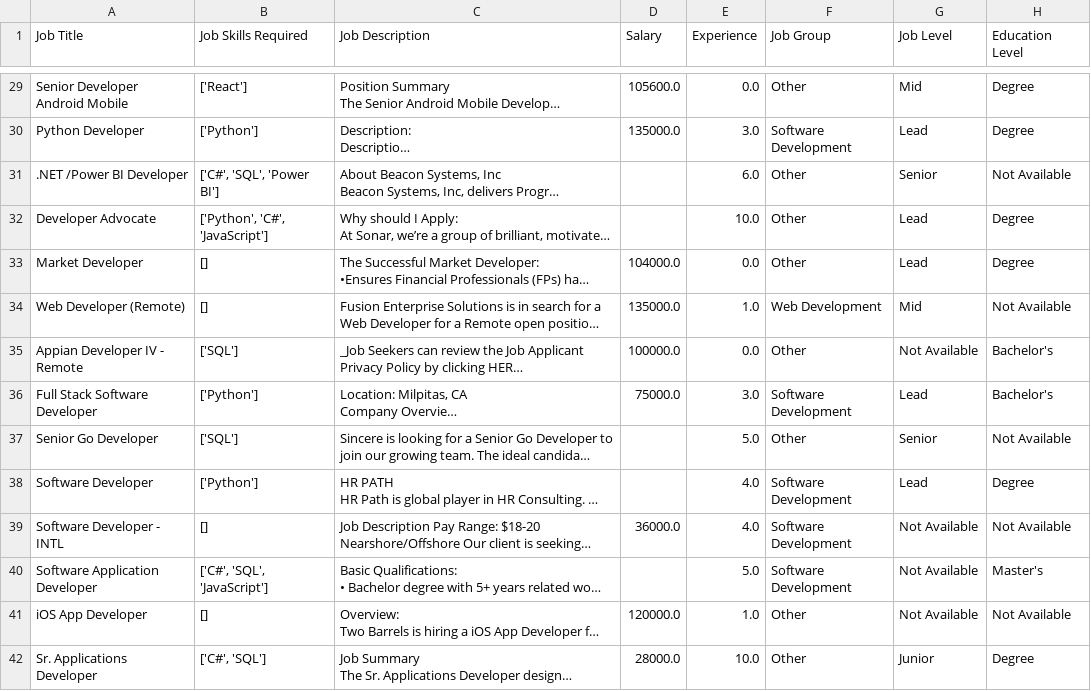
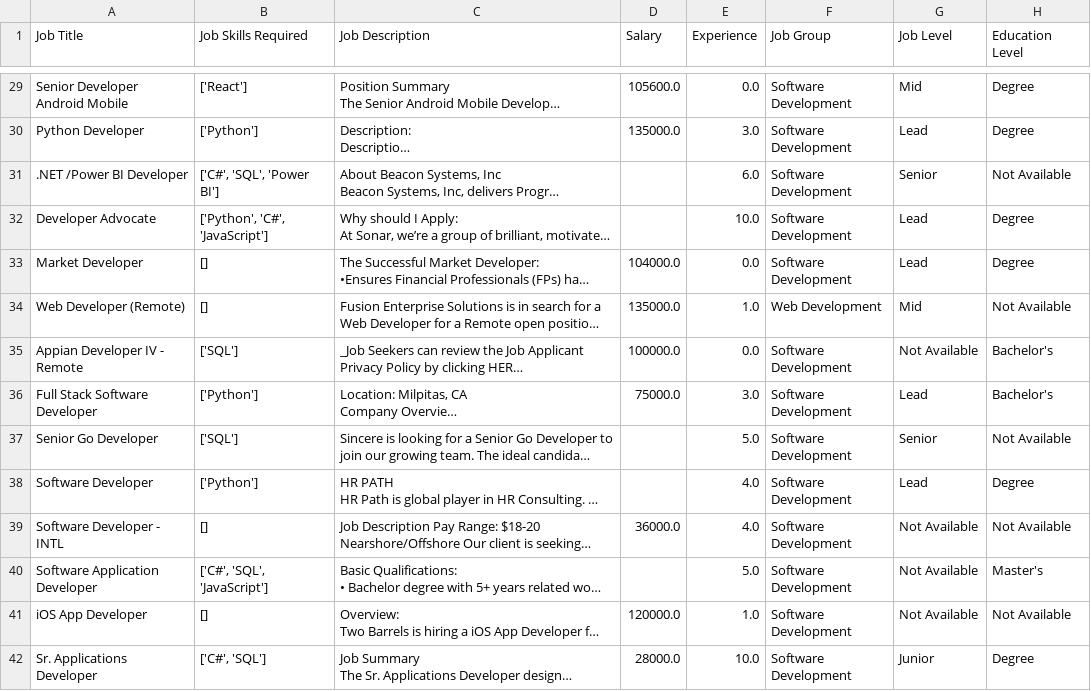
Before and after one commit to bokuwakira1411/BTL-ML, a CSV file: data_cleaned.csv, drawn as a sheet; only a part is shown, gaps mark what is left out; long unchanged cells end in …; the diff covers the shown part only; the diff names each change by its address in the sheet, - before the commit and + after, or states it on an @@ line.

```diff
--- a/data_cleaned.csv
+++ b/data_cleaned.csv
-F29 (Job Group): Other
+F29 (Job Group): Software Development
-F31:F33 (Job Group): Other
+F31:F33 (Job Group): Software Development
-F35 (Job Group): Other
+F35 (Job Group): Software Development
-F37 (Job Group): Other
+F37 (Job Group): Software Development
-F41:F42 (Job Group): Other
+F41:F42 (Job Group): Software Development
```
Also changed, not shown: 118 edited cells elsewhere in this file, 1 other file.
